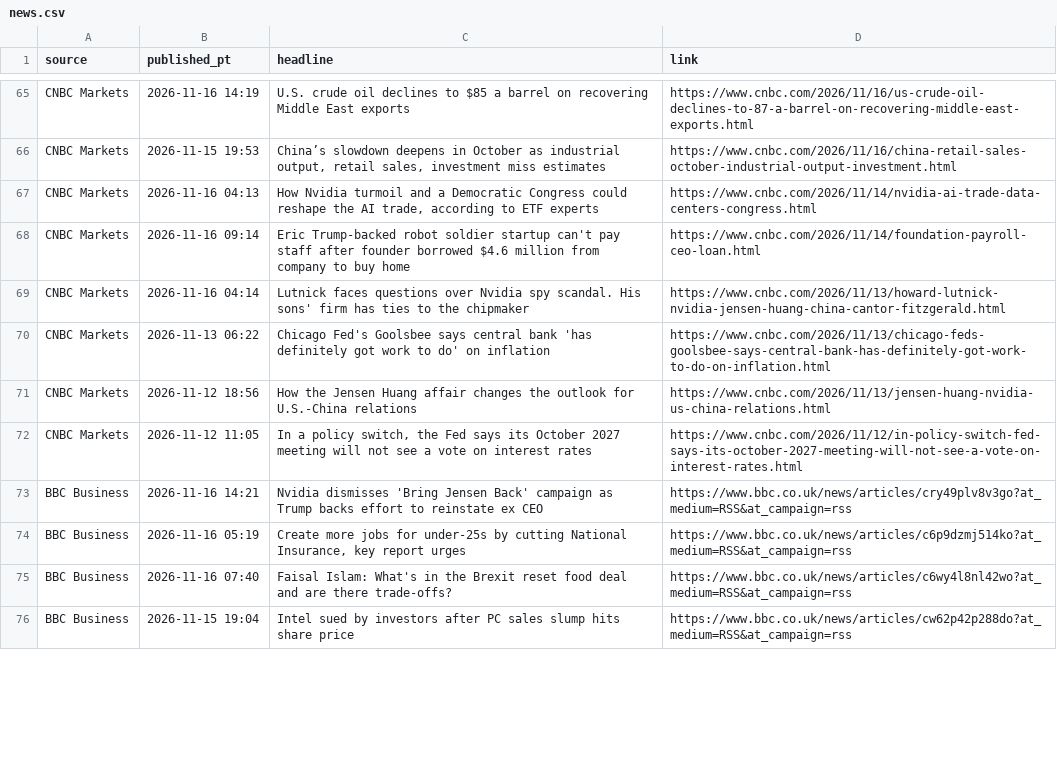
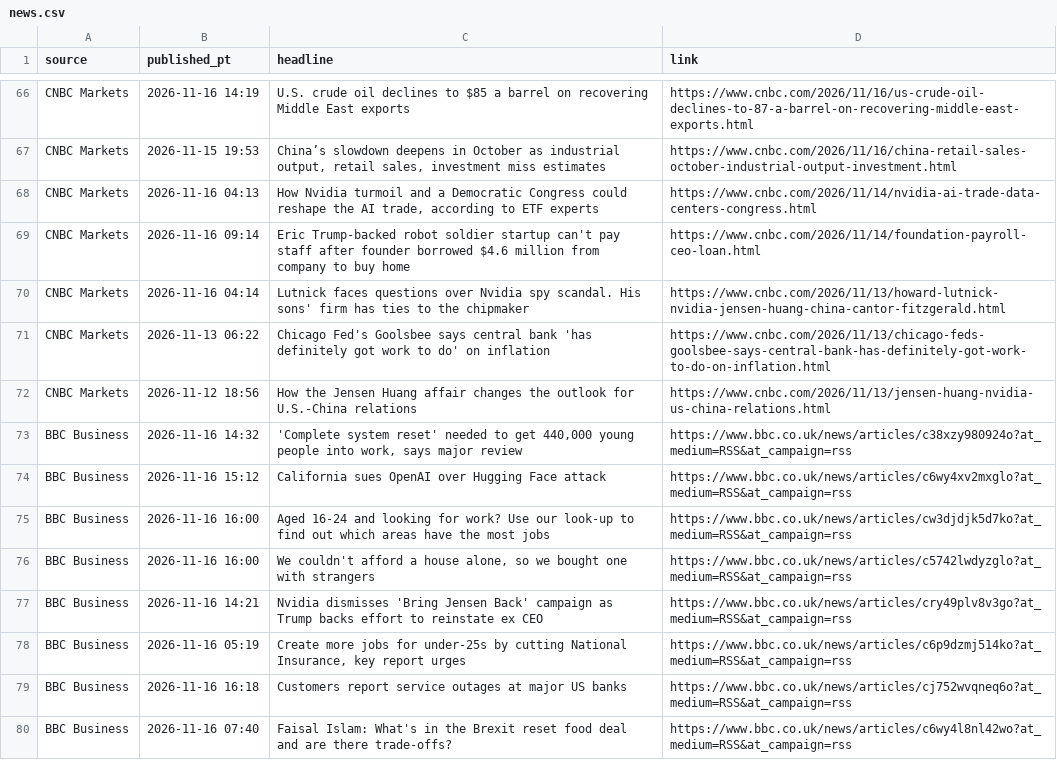
Before and after one commit to PatelNicknp/nicks-edge-dashboard, a CSV file: cache/news.csv, drawn as a sheet; only a part is shown, gaps mark what is left out; the shorter side is filled out with more unchanged rows; the diff covers the shown part only.

```diff
--- a/cache/news.csv
+++ b/cache/news.csv
@@ -71,5 +72,9 @@ CNBC Markets,2026-11-13 06:22,Chicago Fed's Goolsbee says central bank 'has defi
 CNBC Markets,2026-11-12 18:56,How the Jensen Huang affair changes the outlook for U.S.-China relations,https://www.cnbc.com/2026/11/13/jensen-huang-nvidia-us-china-relations.html
-CNBC Markets,2026-11-12 11:05,"In a policy switch, the Fed says its October 2027 meeting will not see a vote on interest rates",https://www.cnbc.com/2026/11/12/in-policy-switch-fed-says-its-october-2027-meeting-will-not-see-a-vote-on-interest-rates.html
+BBC Business,2026-11-16 14:32,"'Complete system reset' needed to get 440,000 young people into work, says major review",https://www.bbc.co.uk/news/articles/c38xzy980924o?at_medium=RSS&at_campaign=rss
+BBC Business,2026-11-16 15:12,California sues OpenAI over Hugging Face attack,https://www.bbc.co.uk/news/articles/c6wy4xv2mxglo?at_medium=RSS&at_campaign=rss
+BBC Business,2026-11-16 16:00,Aged 16-24 and looking for work? Use our look-up to find out which areas have the most jobs,https://www.bbc.co.uk/news/articles/cw3djdjk5d7ko?at_medium=RSS&at_campaign=rss
+BBC Business,2026-11-16 16:00,"We couldn't afford a house alone, so we bought one with strangers",https://www.bbc.co.uk/news/articles/c5742lwdyzglo?at_medium=RSS&at_campaign=rss
 BBC Business,2026-11-16 14:21,Nvidia dismisses 'Bring Jensen Back' campaign as Trump backs effort to reinstate ex CEO,https://www.bbc.co.uk/news/articles/cry49plv8v3go?at_medium=RSS&at_campaign=rss
 BBC Business,2026-11-16 05:19,"Create more jobs for under-25s by cutting National Insurance, key report urges",https://www.bbc.co.uk/news/articles/c6p9dzmj514ko?at_medium=RSS&at_campaign=rss
+BBC Business,2026-11-16 16:18,Customers report service outages at major US banks,https://www.bbc.co.uk/news/articles/cj752wvqneq6o?at_medium=RSS&at_campaign=rss
 BBC Business,2026-11-16 07:40,Faisal Islam: What's in the Brexit reset food deal and are there trade-offs?,https://www.bbc.co.uk/news/articles/c6wy4l8nl42wo?at_medium=RSS&at_campaign=rss
```
Also changed, not shown: 2 added rows, 6 removed rows, 1 moved row and 2 edited cells elsewhere in this file, output/news.csv, output/news_risk.csv, 38 other files.
